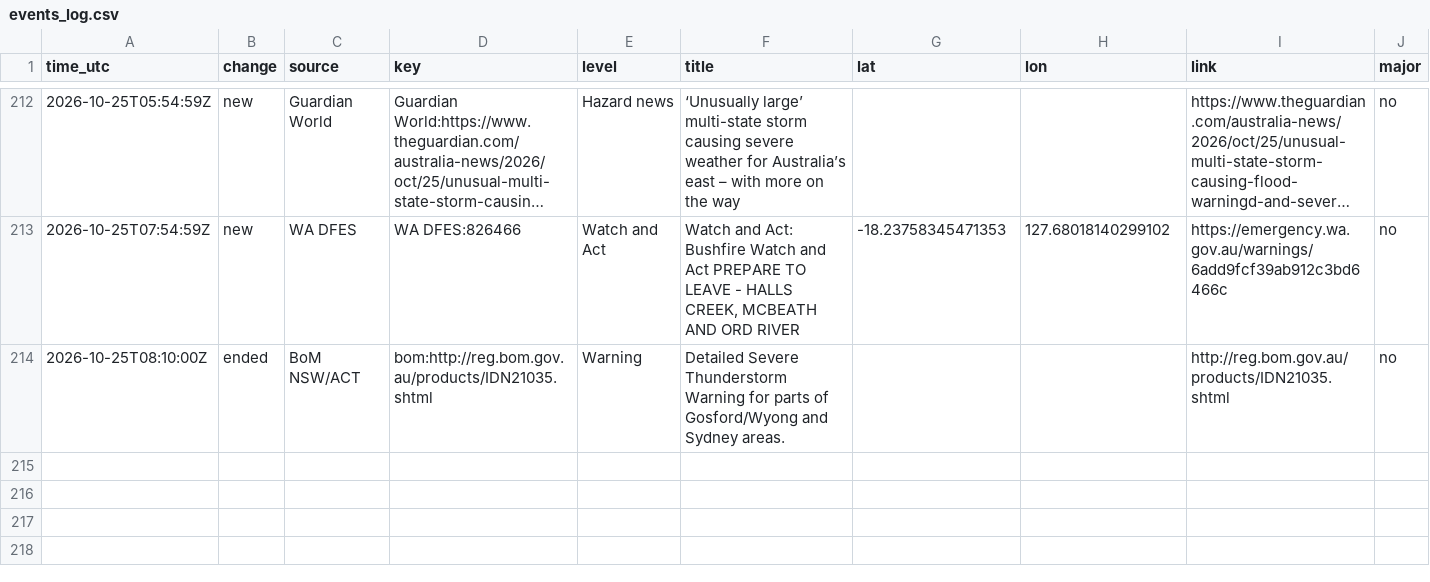
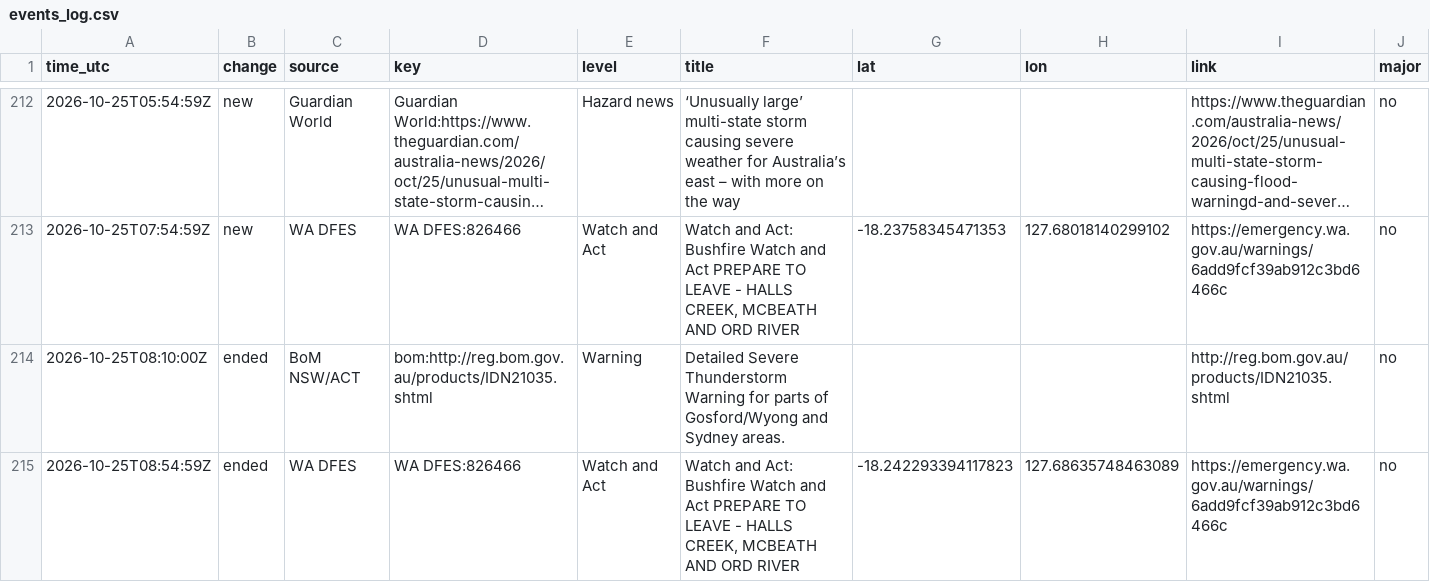
Before and after one commit to samuelmarcus-cell/hazard-alerts, a CSV file: events_log.csv, drawn as a sheet; only a part is shown, gaps mark what is left out; long unchanged cells end in ….

Commit message:
Update state and event log

```diff
--- a/events_log.csv
+++ b/events_log.csv
@@ -214 +214,2 @@ time_utc,change,source,key,level,title,lat,lon,link,major
 2026-10-25T08:10:00Z,ended,BoM NSW/ACT,bom:http://reg.bom.gov.au/products/IDN21035.shtml,Warning,Detailed Severe Thunderstorm Warning for parts of Gosford/Wyong and Sydney areas.,,,http://reg.bom.gov.au/products/IDN21035.shtml,no
+2026-10-25T08:54:59Z,ended,WA DFES,WA DFES:826466,Watch and Act,"Watch and Act: Bushfire Watch and Act PREPARE TO LEAVE - HALLS CREEK, MCBEATH AND ORD RIVER",-18.242293394117823,127.68635748463089,https://emergency.wa.gov.au/warnings/6add9fcf39ab912c3bd6466c,no
```
Also changed, not shown: 1 other file.
